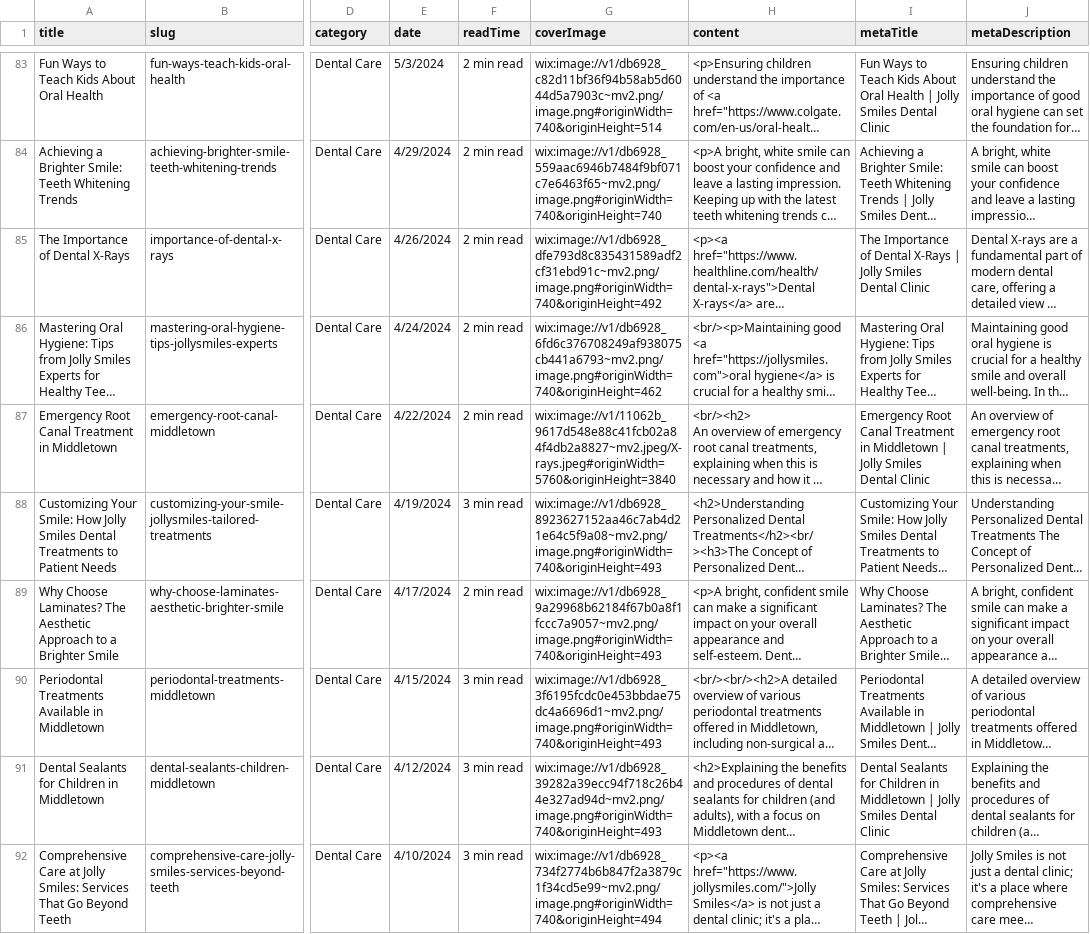
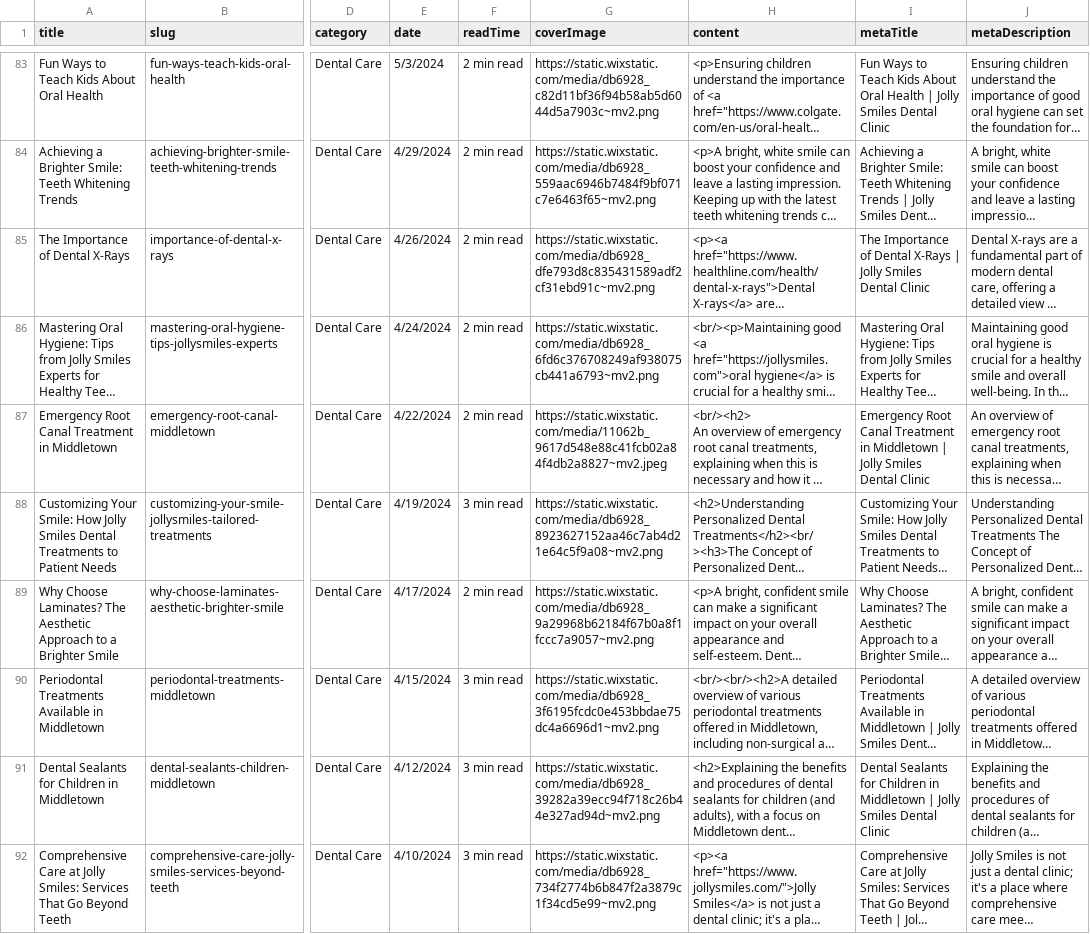
Before and after one commit to anatint/jollysmiles-headless, a CSV file: wix_blogs_import.csv, drawn as a sheet; only a part is shown, gaps mark what is left out; long unchanged cells end in …; the diff covers the shown part only; the diff names each change by its address in the sheet, - before the commit and + after, or states it on an @@ line.

```diff
--- a/wix_blogs_import.csv
+++ b/wix_blogs_import.csv
-G83 (coverImage): wix:image://v1/db6928_c82d11bf36f94b58ab5d6044d5a7903c~mv2.png/image.png#originWidth=740&originHeight=514
+G83 (coverImage): https://static.wixstatic.com/media/db6928_c82d11bf36f94b58ab5d6044d5a7903c~mv2.png
-G84 (coverImage): wix:image://v1/db6928_559aac6946b7484f9bf071c7e6463f65~mv2.png/image.png#originWidth=740&originHeight=740
+G84 (coverImage): https://static.wixstatic.com/media/db6928_559aac6946b7484f9bf071c7e6463f65~mv2.png
-G85 (coverImage): wix:image://v1/db6928_dfe793d8c835431589adf2cf31ebd91c~mv2.png/image.png#originWidth=740&originHeight=492
+G85 (coverImage): https://static.wixstatic.com/media/db6928_dfe793d8c835431589adf2cf31ebd91c~mv2.png
-G86 (coverImage): wix:image://v1/db6928_6fd6c376708249af938075cb441a6793~mv2.png/image.png#originWidth=740&originHeight=462
+G86 (coverImage): https://static.wixstatic.com/media/db6928_6fd6c376708249af938075cb441a6793~mv2.png
-G87 (coverImage): wix:image://v1/11062b_9617d548e88c41fcb02a84f4db2a8827~mv2.jpeg/X-rays.jpeg#originWidth=5760&originHeight=3840
+G87 (coverImage): https://static.wixstatic.com/media/11062b_9617d548e88c41fcb02a84f4db2a8827~mv2.jpeg
-G88 (coverImage): wix:image://v1/db6928_8923627152aa46c7ab4d21e64c5f9a08~mv2.png/image.png#originWidth=740&originHeight=493
+G88 (coverImage): https://static.wixstatic.com/media/db6928_8923627152aa46c7ab4d21e64c5f9a08~mv2.png
-G89 (coverImage): wix:image://v1/db6928_9a29968b62184f67b0a8f1fccc7a9057~mv2.png/image.png#originWidth=740&originHeight=493
+G89 (coverImage): https://static.wixstatic.com/media/db6928_9a29968b62184f67b0a8f1fccc7a9057~mv2.png
-G90 (coverImage): wix:image://v1/db6928_3f6195fcdc0e453bbdae75dc4a6696d1~mv2.png/image.png#originWidth=740&originHeight=493
+G90 (coverImage): https://static.wixstatic.com/media/db6928_3f6195fcdc0e453bbdae75dc4a6696d1~mv2.png
-G91 (coverImage): wix:image://v1/db6928_39282a39ecc94f718c26b44e327ad94d~mv2.png/image.png#originWidth=740&originHeight=493
+G91 (coverImage): https://static.wixstatic.com/media/db6928_39282a39ecc94f718c26b44e327ad94d~mv2.png
-G92 (coverImage): wix:image://v1/db6928_734f2774b6b847f2a3879c1f34cd5e99~mv2.png/image.png#originWidth=740&originHeight=494
+G92 (coverImage): https://static.wixstatic.com/media/db6928_734f2774b6b847f2a3879c1f34cd5e99~mv2.png
```
Also changed, not shown: 90 edited cells elsewhere in this file, public/wix_blogs_import.csv, 1 other file.
